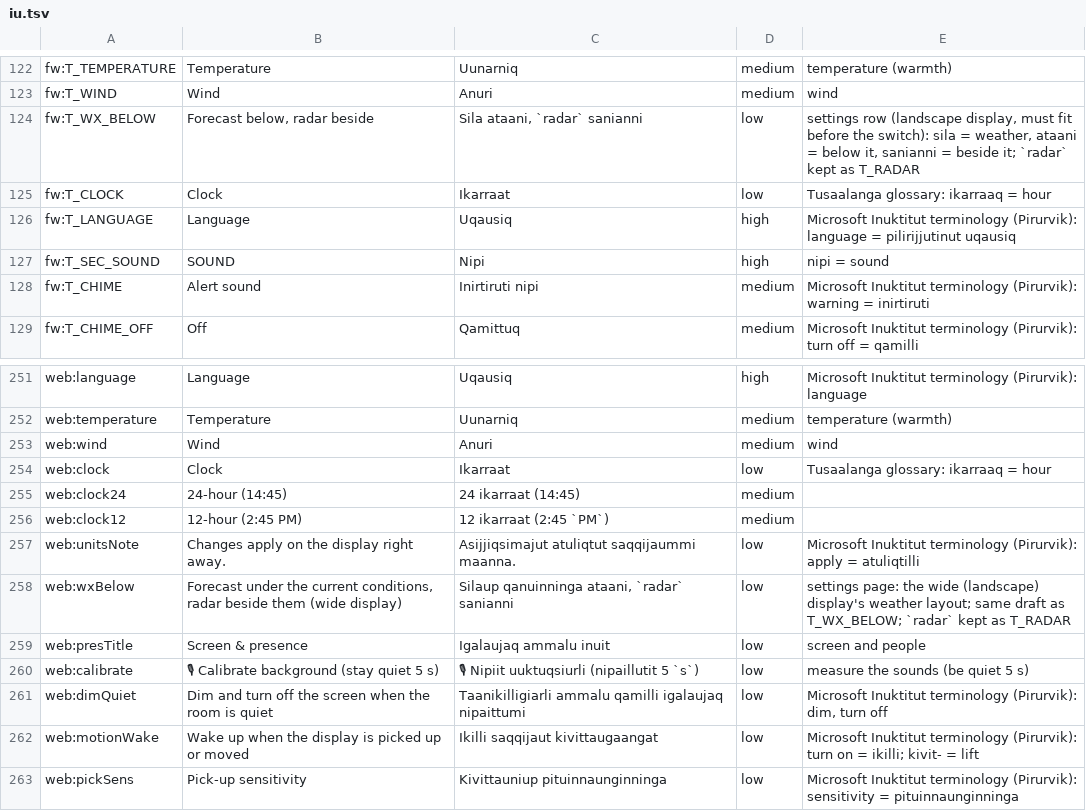
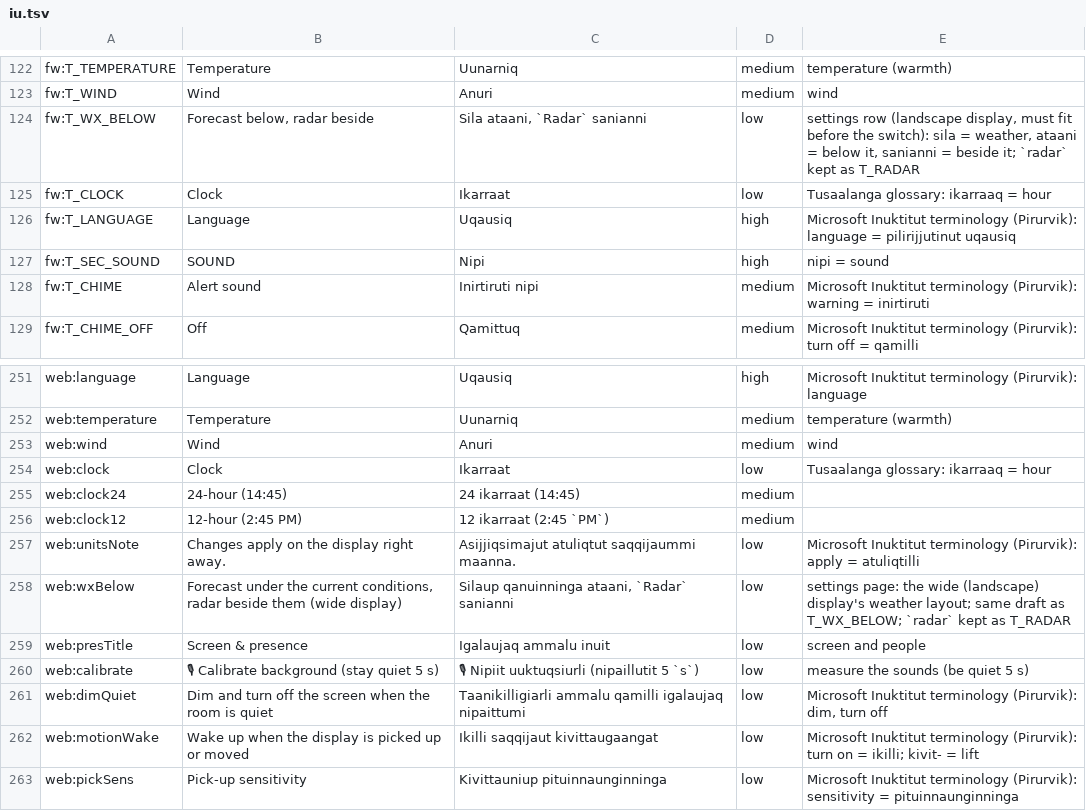
Before and after one commit to TheMonkeyz/esp32-s3-meteobus, a TSV file: docs/translations/iu.tsv, drawn as a sheet; only a part is shown, gaps mark what is left out.

```diff
--- a/docs/translations/iu.tsv
+++ b/docs/translations/iu.tsv
@@ -123,3 +123,3 @@ fw:T_TEMPERATURE	Temperature	Uunarniq	medium	temperature (warmth)
 fw:T_WIND	Wind	Anuri	medium	wind
-fw:T_WX_BELOW	Forecast below, radar beside	Sila ataani, `radar` sanianni	low	settings row (landscape display, must fit before the switch): sila = weather, ataani = below it, sanianni = beside it; `radar` kept as T_RADAR
+fw:T_WX_BELOW	Forecast below, radar beside	Sila ataani, `Radar` sanianni	low	settings row (landscape display, must fit before the switch): sila = weather, ataani = below it, sanianni = beside it; `radar` kept as T_RADAR
 fw:T_CLOCK	Clock	Ikarraat	low	Tusaalanga glossary: ikarraaq = hour
@@ -257,3 +257,3 @@ web:clock12	12-hour (2:45 PM)	12 ikarraat (2:45 `PM`)	medium
 web:unitsNote	Changes apply on the display right away.	Asijjiqsimajut atuliqtut saqqijaummi maanna.	low	Microsoft Inuktitut terminology (Pirurvik): apply = atuliqtilli
-web:wxBelow	Forecast under the current conditions, radar beside them (wide display)	Silaup qanuinninga ataani, `radar` sanianni	low	settings page: the wide (landscape) display's weather layout; same draft as T_WX_BELOW; `radar` kept as T_RADAR
+web:wxBelow	Forecast under the current conditions, radar beside them (wide display)	Silaup qanuinninga ataani, `Radar` sanianni	low	settings page: the wide (landscape) display's weather layout; same draft as T_WX_BELOW; `radar` kept as T_RADAR
 web:presTitle	Screen & presence	Igalaujaq ammalu inuit	low	"screen and people"
```
Also changed, not shown: 3 other files.
